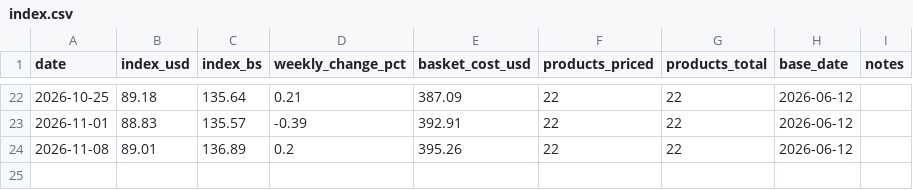
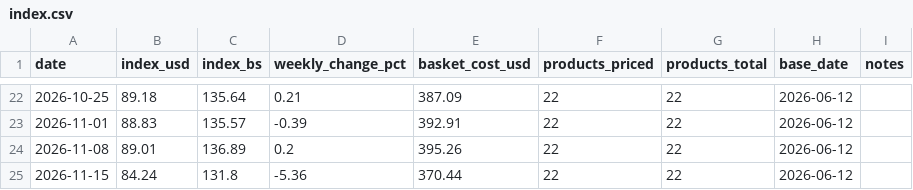
Before and after one commit to claudio-mirandino/canasta-vzla, a CSV file: docs/data/index.csv, drawn as a sheet; only a part is shown, gaps mark what is left out; the diff names each change by its address in the sheet, - before the commit and + after, or states it on an @@ line.

```diff
--- a/docs/data/index.csv
+++ b/docs/data/index.csv
+row 25: 2026-11-15 | 84.24 | 131.8 | -5.36 | 370.44 | 22 | 22 | 2026-06-12
```
Also changed, not shown: docs/data/fx.csv, docs/data/maracaibo/index.csv, 12 other files.
